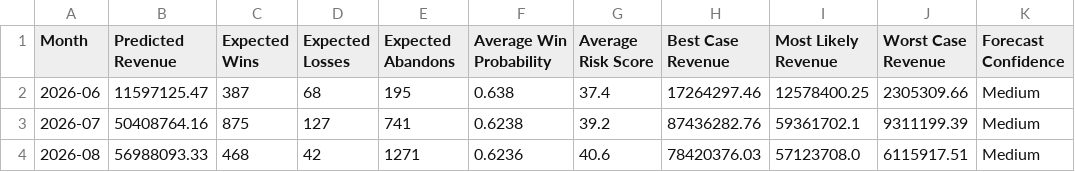
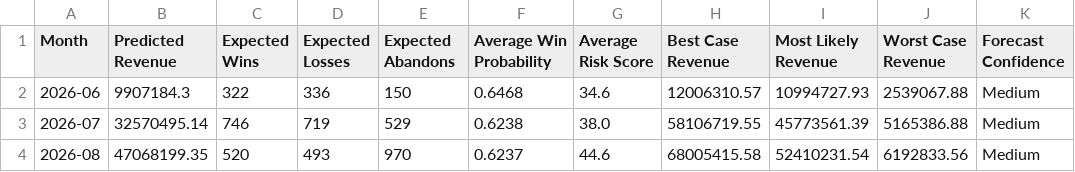
Before and after one commit to anujmca/salesforce-chatgpt, a CSV file: output/monthly_forecast.csv, drawn as a sheet; only a part is shown; the diff covers the shown part only.

```diff
--- a/output/monthly_forecast.csv
+++ b/output/monthly_forecast.csv
@@ -1,4 +1,4 @@
 Month,Predicted Revenue,Expected Wins,Expected Losses,Expected Abandons,Average Win Probability,Average Risk Score,Best Case Revenue,Most Likely Revenue,Worst Case Revenue,Forecast Confidence
-2026-06,11597125.47,387,68,195,0.638,37.4,17264297.46,12578400.25,2305309.66,Medium
-2026-07,50408764.16,875,127,741,0.6238,39.2,87436282.76,59361702.1,9311199.39,Medium
-2026-08,56988093.33,468,42,1271,0.6236,40.6,78420376.03,57123708.0,6115917.51,Medium
+2026-06,9907184.3,322,336,150,0.6468,34.6,12006310.57,10994727.93,2539067.88,Medium
+2026-07,32570495.14,746,719,529,0.6238,38.0,58106719.55,45773561.39,5165386.88,Medium
+2026-08,47068199.35,520,493,970,0.6237,44.6,68005415.58,52410231.54,6192833.56,Medium
```
Also changed, not shown: 82 edited cells elsewhere in this file, output/model_performance.csv, output/opportunity_predictions.csv, 12 other files.
